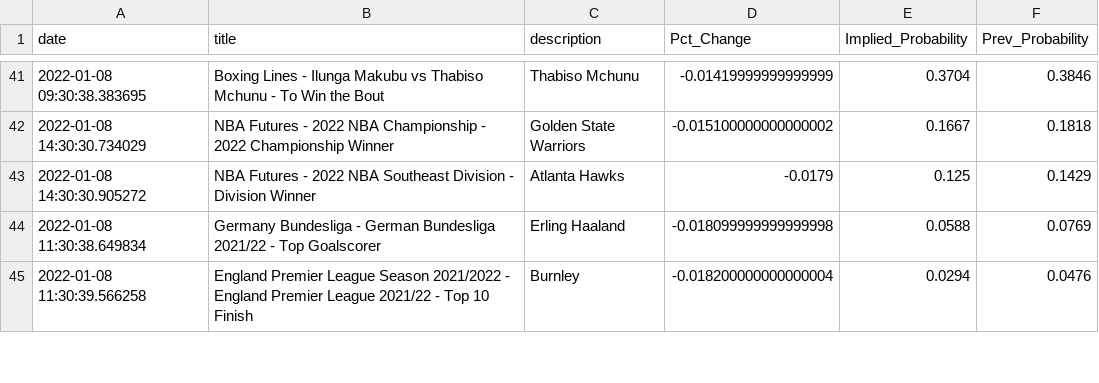
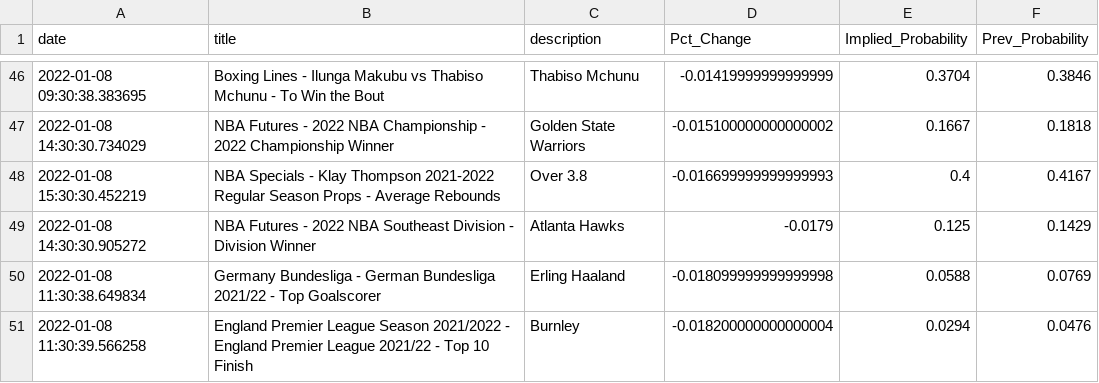
Before and after one commit to aaroncolesmith/bovada, a CSV file: bovada_scatter.csv, drawn as a sheet; only a part is shown, gaps mark what is left out; the diff covers the shown part only.

Commit message:
colab_commit

```diff
--- a/bovada_scatter.csv
+++ b/bovada_scatter.csv
@@ -42,2 +47,3 @@ date,title,description,Pct_Change,Implied_Probability,Prev_Probability
 2022-01-08 14:30:30.734029,NBA Futures - 2022 NBA Championship - 2022 Championship Winner,Golden State Warriors,-0.015100000000000002,0.1667,0.1818
+2022-01-08 15:30:30.452219,NBA Specials - Klay Thompson 2021-2022 Regular Season Props - Average Rebounds,Over 3.8,-0.016699999999999993,0.4,0.4167
 2022-01-08 14:30:30.905272,NBA Futures - 2022 NBA Southeast Division - Division Winner,Atlanta Hawks,-0.0179,0.125,0.1429
```
Also changed, not shown: 6 added rows and 2 moved rows elsewhere in this file.
